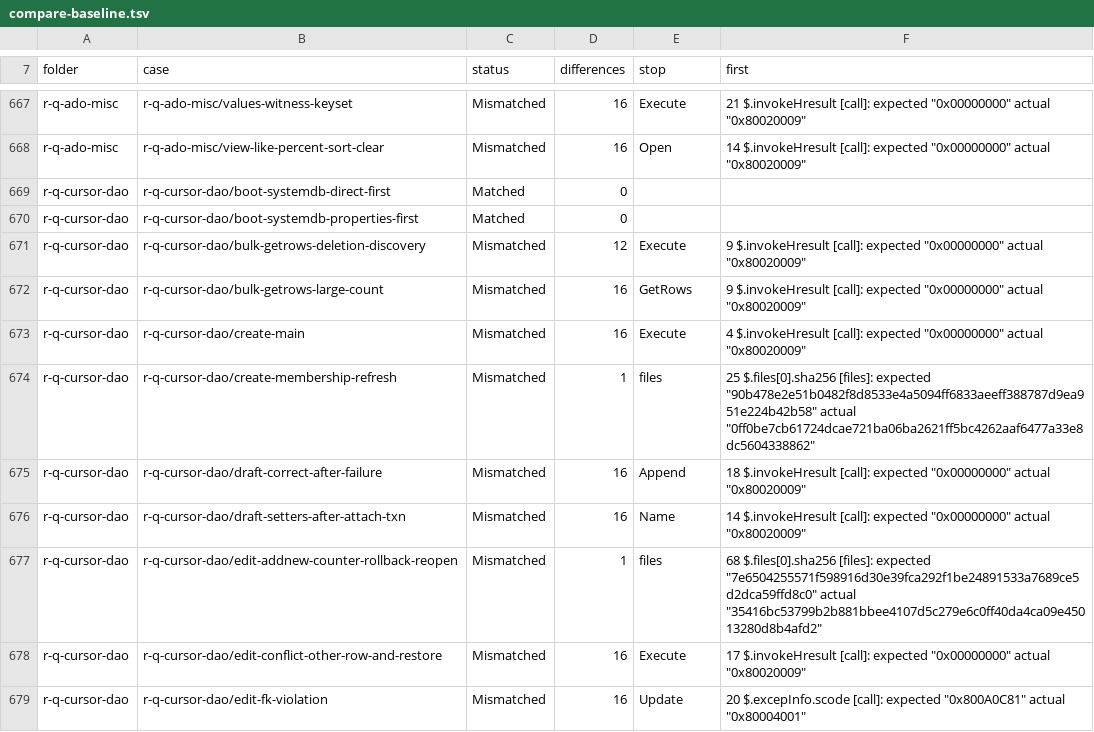
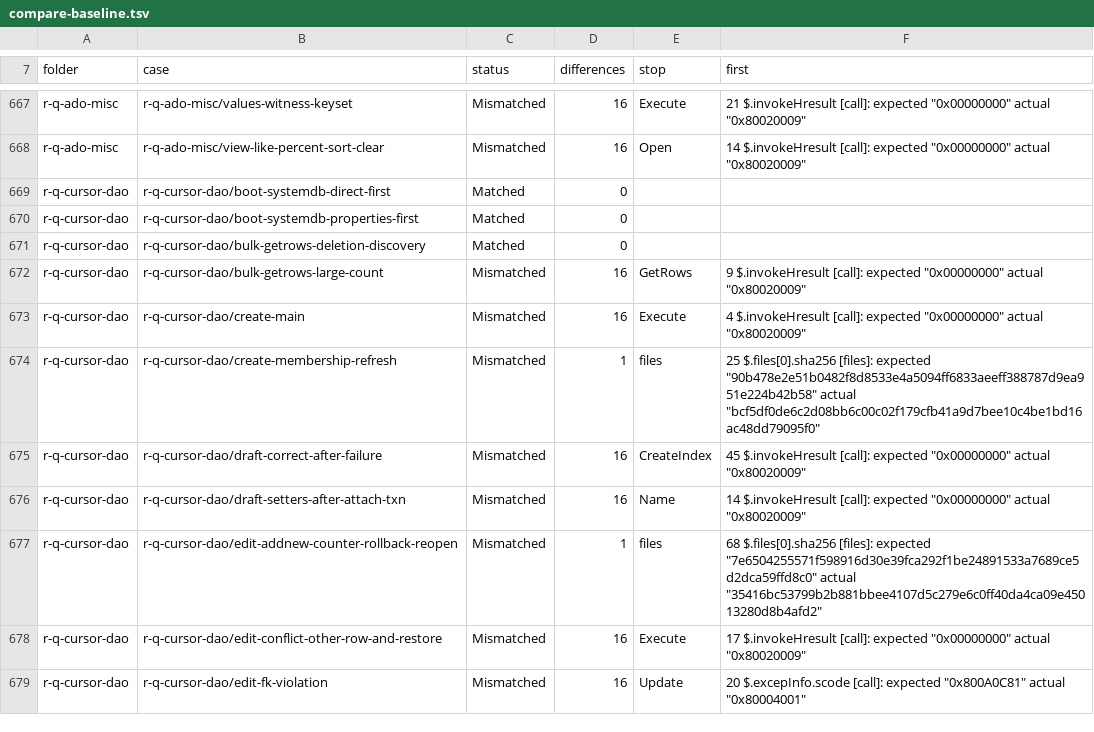
Before and after one commit to DnaCalc/CalcDb, a TSV file: docs/work/compare-baseline.tsv, drawn as a sheet; only a part is shown, gaps mark what is left out; the diff covers the shown part only.

```diff
--- a/docs/work/compare-baseline.tsv
+++ b/docs/work/compare-baseline.tsv
@@ -670,7 +670,7 @@ r-q-cursor-dao	r-q-cursor-dao/boot-systemdb-direct-first	Matched	0
 r-q-cursor-dao	r-q-cursor-dao/boot-systemdb-properties-first	Matched	0		
-r-q-cursor-dao	r-q-cursor-dao/bulk-getrows-deletion-discovery	Mismatched	12	Execute	9 $.invokeHresult [call]: expected "0x00000000" actual "0x80020009"
+r-q-cursor-dao	r-q-cursor-dao/bulk-getrows-deletion-discovery	Matched	0		
 r-q-cursor-dao	r-q-cursor-dao/bulk-getrows-large-count	Mismatched	16	GetRows	9 $.invokeHresult [call]: expected "0x00000000" actual "0x80020009"
 r-q-cursor-dao	r-q-cursor-dao/create-main	Mismatched	16	Execute	4 $.invokeHresult [call]: expected "0x00000000" actual "0x80020009"
-r-q-cursor-dao	r-q-cursor-dao/create-membership-refresh	Mismatched	1	files	25 $.files[0].sha256 [files]: expected "90b478e2e51b0482f8d8533e4a5094ff6833aeeff388787d9ea951e224b42b58" actual "0ff0be7cb61724dcae721ba06ba2621ff5bc4262aaf6477a33e8dc5604338862"
-r-q-cursor-dao	r-q-cursor-dao/draft-correct-after-failure	Mismatched	16	Append	18 $.invokeHresult [call]: expected "0x00000000" actual "0x80020009"
+r-q-cursor-dao	r-q-cursor-dao/create-membership-refresh	Mismatched	1	files	25 $.files[0].sha256 [files]: expected "90b478e2e51b0482f8d8533e4a5094ff6833aeeff388787d9ea951e224b42b58" actual "bcf5df0de6c2d08bb6c00c02f179cfb41a9d7bee10c4be1bd16ac48dd79095f0"
+r-q-cursor-dao	r-q-cursor-dao/draft-correct-after-failure	Mismatched	16	CreateIndex	45 $.invokeHresult [call]: expected "0x00000000" actual "0x80020009"
 r-q-cursor-dao	r-q-cursor-dao/draft-setters-after-attach-txn	Mismatched	16	Name	14 $.invokeHresult [call]: expected "0x00000000" actual "0x80020009"
```
Also changed, not shown: 30 edited cells elsewhere in this file.
